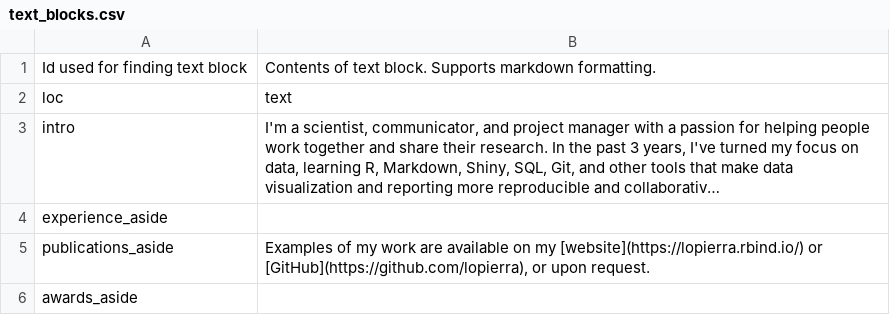
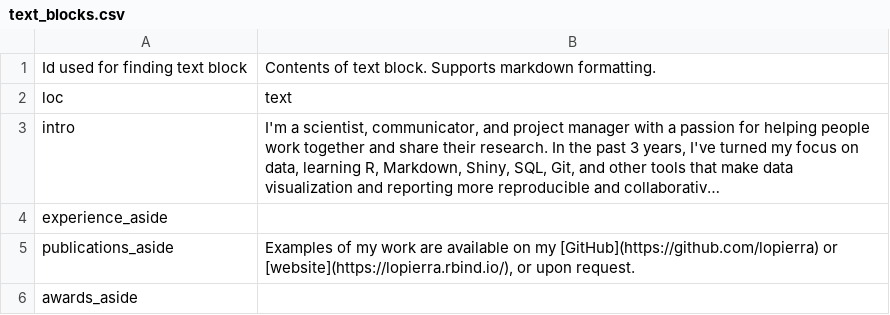
Before and after one commit to lopierra/datadrivencv, a CSV file: data/text_blocks.csv, drawn as a sheet; long unchanged cells end in …; the diff names each change by its address in the sheet, - before the commit and + after, or states it on an @@ line.

```diff
--- a/data/text_blocks.csv
+++ b/data/text_blocks.csv
-B5: …on my [website](https://lopierra.rbind.io/) or [GitHub](https://github.com/lopierra), or upon…
+B5: …on my [GitHub](https://github.com/lopierra) or [website](https://lopierra.rbind.io/), or upon…
```
Also changed, not shown: 1 other file.
